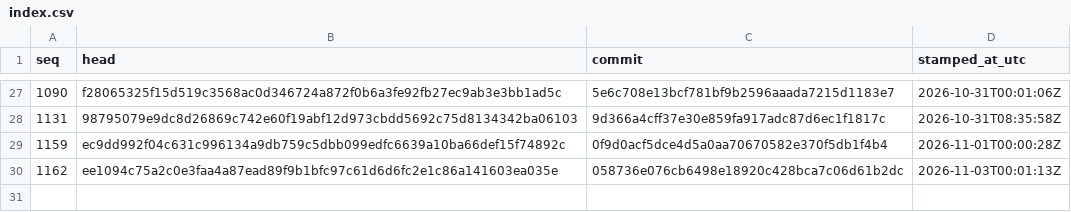
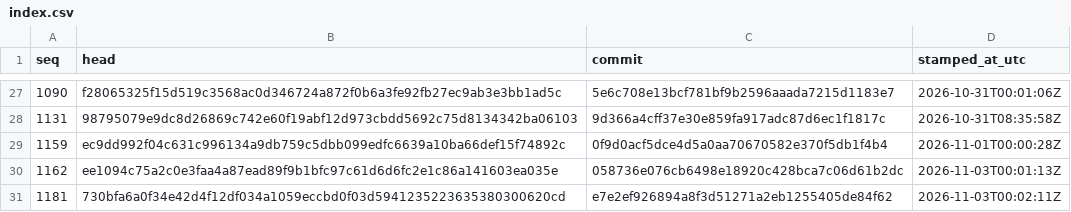
Before and after one commit to stffnpndt/tbs-trade-proof, a CSV file: index.csv, drawn as a sheet; only a part is shown, gaps mark what is left out; the diff names each change by its address in the sheet, - before the commit and + after, or states it on an @@ line.

```diff
--- a/index.csv
+++ b/index.csv
+row 31: 1181 | 730bfa6a0f34e42d4f12df034a1059eccbd0f03d5941235223635380300620cd | e7e2ef926894a8f3d51271a2eb1255405de84f62 | 2026-11-03T00:02:11Z
```
Also changed, not shown: 2 other files.
